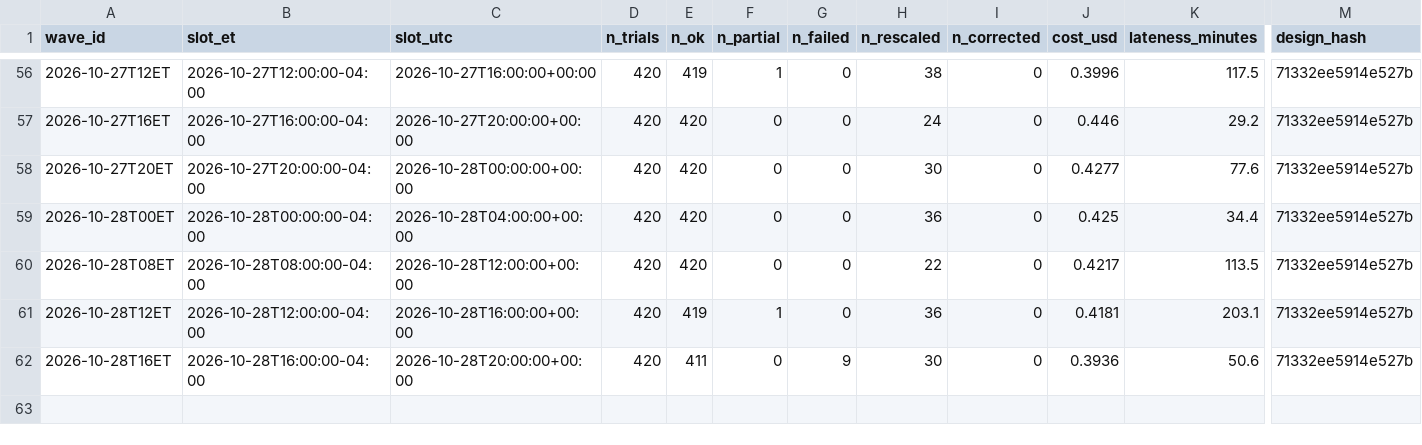
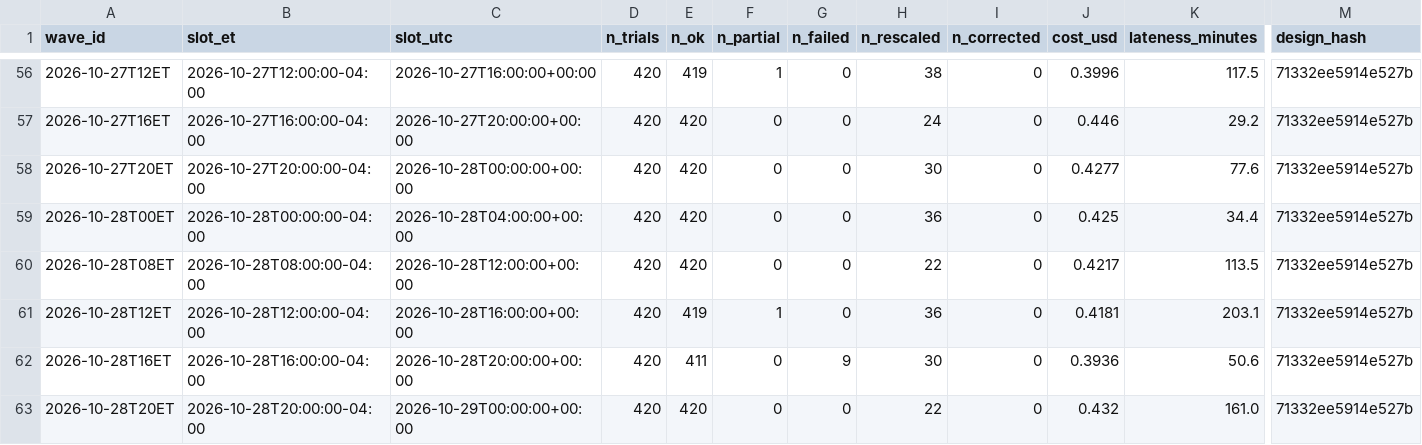
Before and after one commit to alizarif/hf-ai-inflation-expectations, a CSV file: data/waves_index.csv, drawn as a sheet; only a part is shown, gaps mark what is left out; rows hold the shown columns only; the diff names each change by its address in the sheet, - before the commit and + after, or states it on an @@ line.

```diff
--- a/data/waves_index.csv
+++ b/data/waves_index.csv
+row 63: 2026-10-28T20ET | 2026-10-28T20:00:00-04:00 | 2026-10-29T00:00:00+00:00 | 420 | 420 | 0 | 0 | 22 | 0 | 0.432 | 161.0 | 71332ee5914e527b
```
Also changed, not shown: 15 other files.
